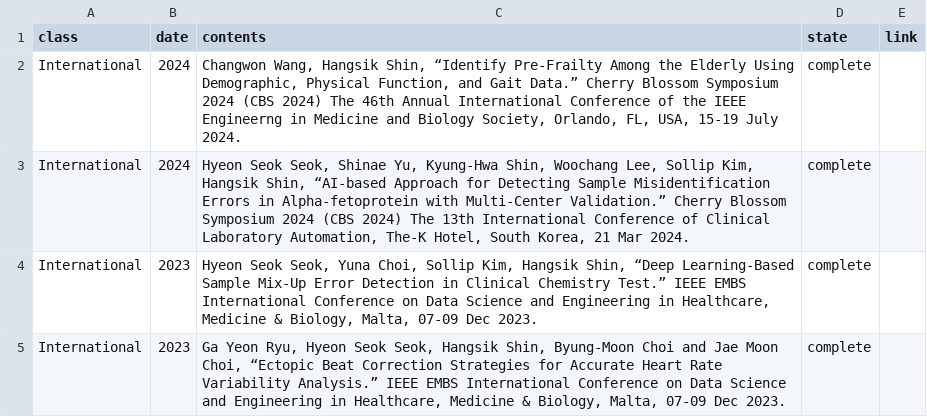
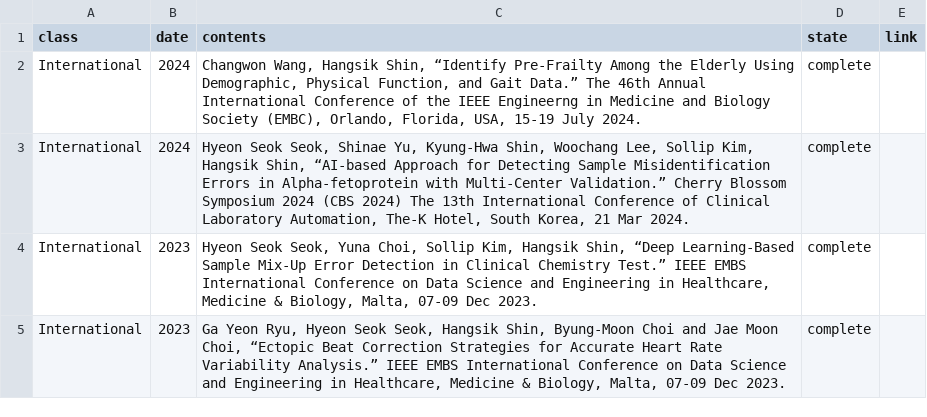
Before and after one commit to thisisyjin/dlab-amc.github.io, a TSV file: _data/sheets/pub_c.tsv, drawn as a sheet; only a part is shown.

Commit message:
Add: pub추가

```diff
--- a/_data/sheets/pub_c.tsv
+++ b/_data/sheets/pub_c.tsv
@@ -1,3 +1,3 @@
 class	date	contents	state	link
-International	2024	Changwon Wang, Hangsik Shin, “Identify Pre-Frailty Among the Elderly Using Demographic, Physical Function, and Gait Data.” Cherry Blossom Symposium 2024 (CBS 2024) The 46th Annual International Conference of the IEEE Engineerng in Medicine and Biology Society, Orlando, FL, USA, 15-19 July 2024. 	complete
+International	2024	Changwon Wang, Hangsik Shin, “Identify Pre-Frailty Among the Elderly Using Demographic, Physical Function, and Gait Data.” The 46th Annual International Conference of the IEEE Engineerng in Medicine and Biology Society (EMBC), Orlando, Florida, USA, 15-19 July 2024. 	complete
 International	2024	Hyeon Seok Seok, Shinae Yu, Kyung-Hwa Shin, Woochang Lee, Sollip Kim, Hangsik Shin, “AI-based Approach for Detecting Sample Misidentification Errors in Alpha-fetoprotein with Multi-Center Validation.” Cherry Blossom Symposium 2024 (CBS 2024) The 13th International Conference of Clinical Laboratory Automation, The-K Hotel, South Korea, 21 Mar 2024. 	complete
```
